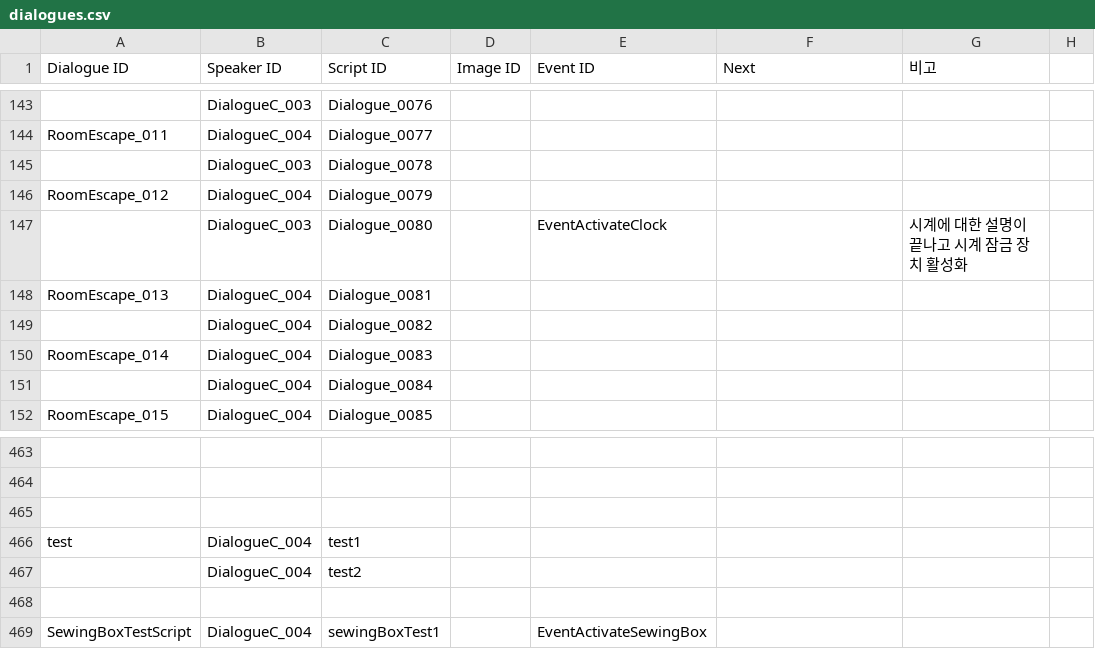
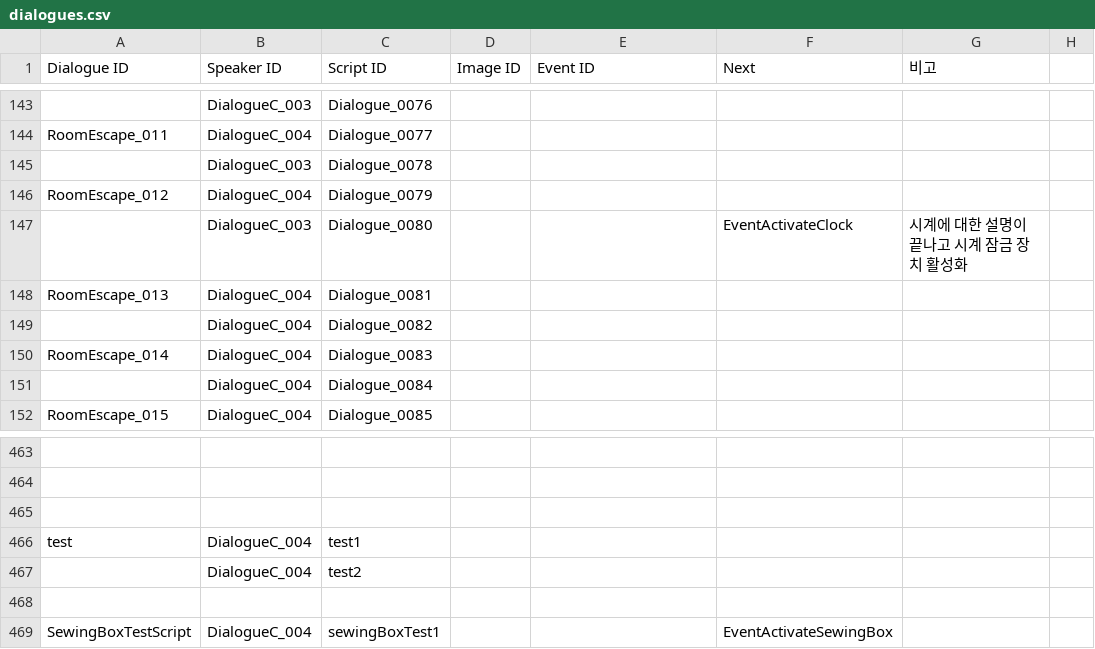
Before and after one commit to ollan365/Fate, a CSV file: Assets/Resources/Datas/dialogues.csv, drawn as a sheet; only a part is shown, gaps mark what is left out.

```diff
--- a/Assets/Resources/Datas/dialogues.csv
+++ b/Assets/Resources/Datas/dialogues.csv
@@ -146,3 +146,3 @@ RoomEscape_011,DialogueC_004,Dialogue_0077,,,,,
 RoomEscape_012,DialogueC_004,Dialogue_0079,,,,,
-,DialogueC_003,Dialogue_0080,,EventActivateClock,,시계에 대한 설명이 끝나고 시계 잠금 장치 활성화,
+,DialogueC_003,Dialogue_0080,,,EventActivateClock,시계에 대한 설명이 끝나고 시계 잠금 장치 활성화,
 RoomEscape_013,DialogueC_004,Dialogue_0081,,,,,
@@ -468,2 +468,2 @@ test,DialogueC_004,test1,,,,,
 ,,,,,,,
-SewingBoxTestScript,DialogueC_004,sewingBoxTest1,,EventActivateSewingBox,,,
+SewingBoxTestScript,DialogueC_004,sewingBoxTest1,,,EventActivateSewingBox,,
```
Also changed, not shown: 6 other files.
